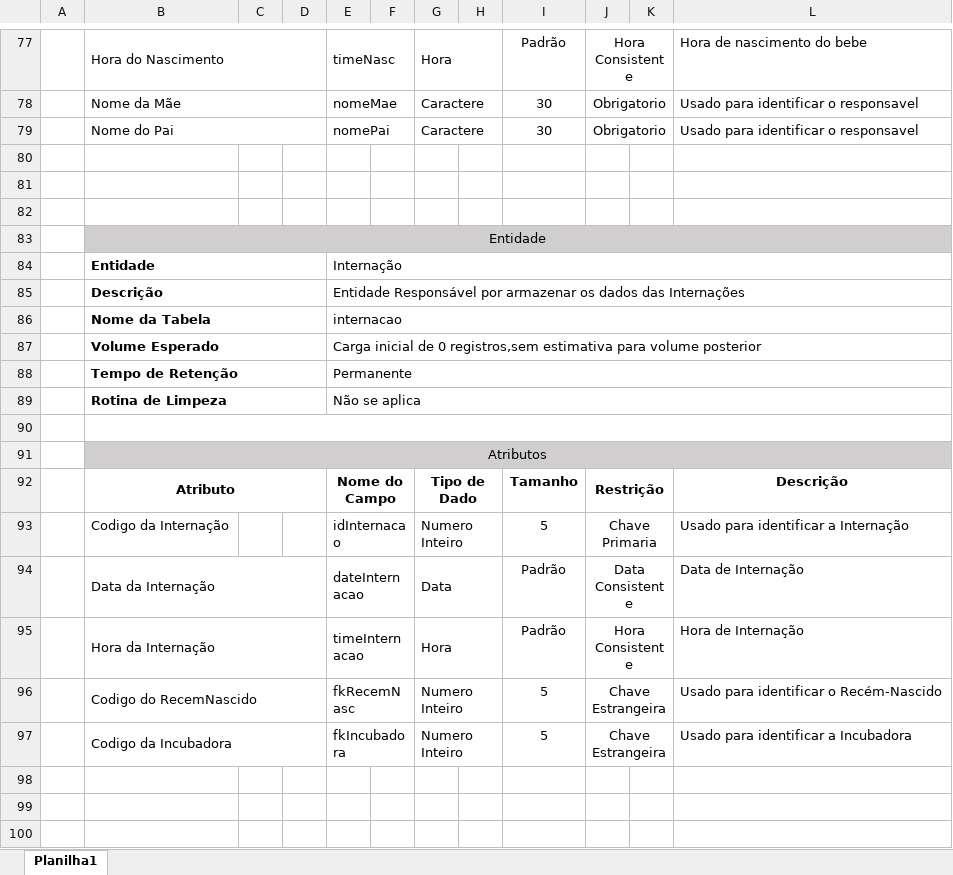
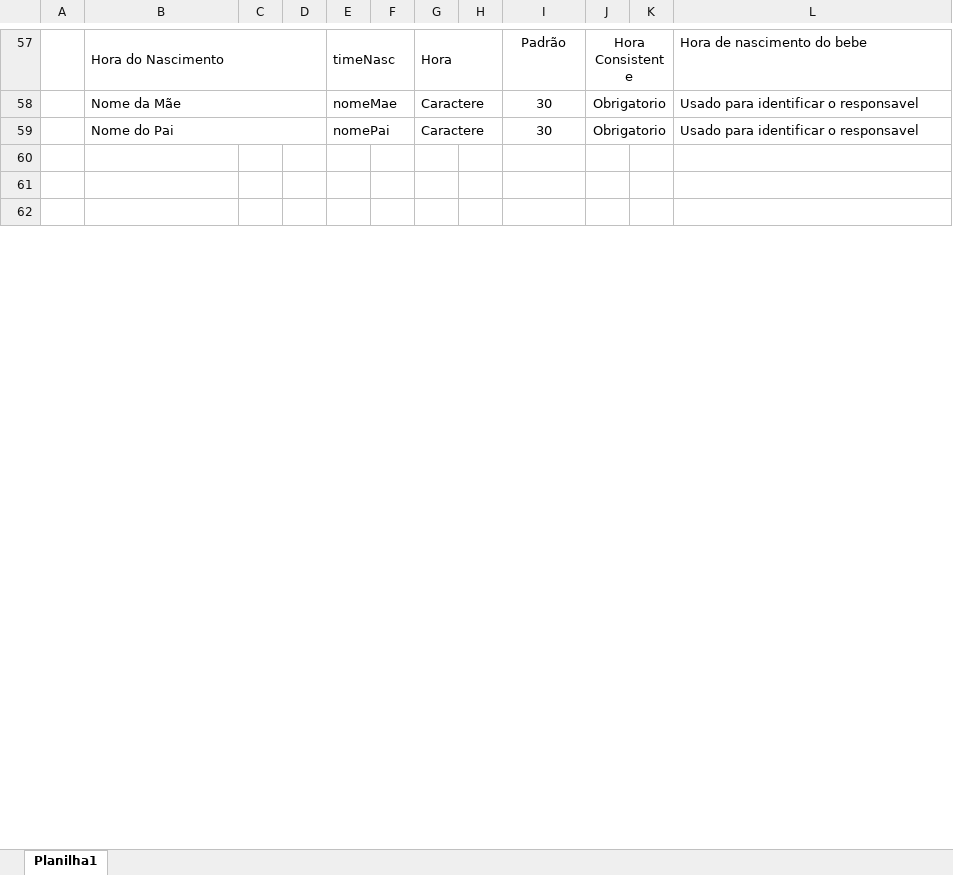
Before and after one commit to YudiG12/grupo-bandtec, an Excel workbook: Professora Célia/Dicionario de dados.xlsx, sheet Planilha1, drawn as a sheet; only a part is shown, gaps mark what is left out; values as stored, in another font and other column widths than the file's, no borders; removed rows and columns are numbered as before the commit, all else as after; the diff covers the shown part only; the diff names each change by its address in the sheet, - before the commit and + after, or states it on an @@ line.

```diff
--- a/Professora Célia/Dicionario de dados.xlsx (sheet Planilha1)
+++ b/Professora Célia/Dicionario de dados.xlsx (sheet Planilha1)
-row 80: (empty)
-row 81: (empty)
-row 82: (empty)
-row 83:  | Entidade
-row 84:  | Entidade |  |  | Internação
-row 85:  | Descrição |  |  | Entidade Responsável por armazenar os dados das Internações
-row 86:  | Nome da Tabela |  |  | internacao
-row 87:  | Volume Esperado |  |  | Carga inicial de 0 registros,sem estimativa para volume posterior
-row 88:  | Tempo de Retenção |  |  | Permanente
-row 89:  | Rotina de Limpeza |  |  | Não se aplica
-row 90: (empty)
-row 91:  | Atributos
-row 92:  | Atributo |  |  | Nome do Campo |  | Tipo de Dado |  | Tamanho | Restrição |  | Descrição
-row 93:  | Codigo da Internação |  |  | idInternacao |  | Numero Inteiro |  | 5 | Chave Primaria |  | Usado para identificar a Internação
-row 94:  | Data da Internação |  |  | dateInternacao |  | Data |  | Padrão | Data Consistente |  | Data de Internação
-row 95:  | Hora da Internação |  |  | timeInternacao |  | Hora |  | Padrão | Hora Consistente |  | Hora de Internação
-row 96:  | Codigo do RecemNascido |  |  | fkRecemNasc |  | Numero Inteiro |  | 5 | Chave Estrangeira |  | Usado para identificar o Recém-Nascido
-row 97:  | Codigo da Incubadora |  |  | fkIncubadora |  | Numero Inteiro |  | 5 | Chave Estrangeira |  | Usado para identificar a Incubadora
```
Also changed, not shown: 5 added rows, 25 removed rows, 13 edited cells and merged cells elsewhere in this sheet, 9 other files.
